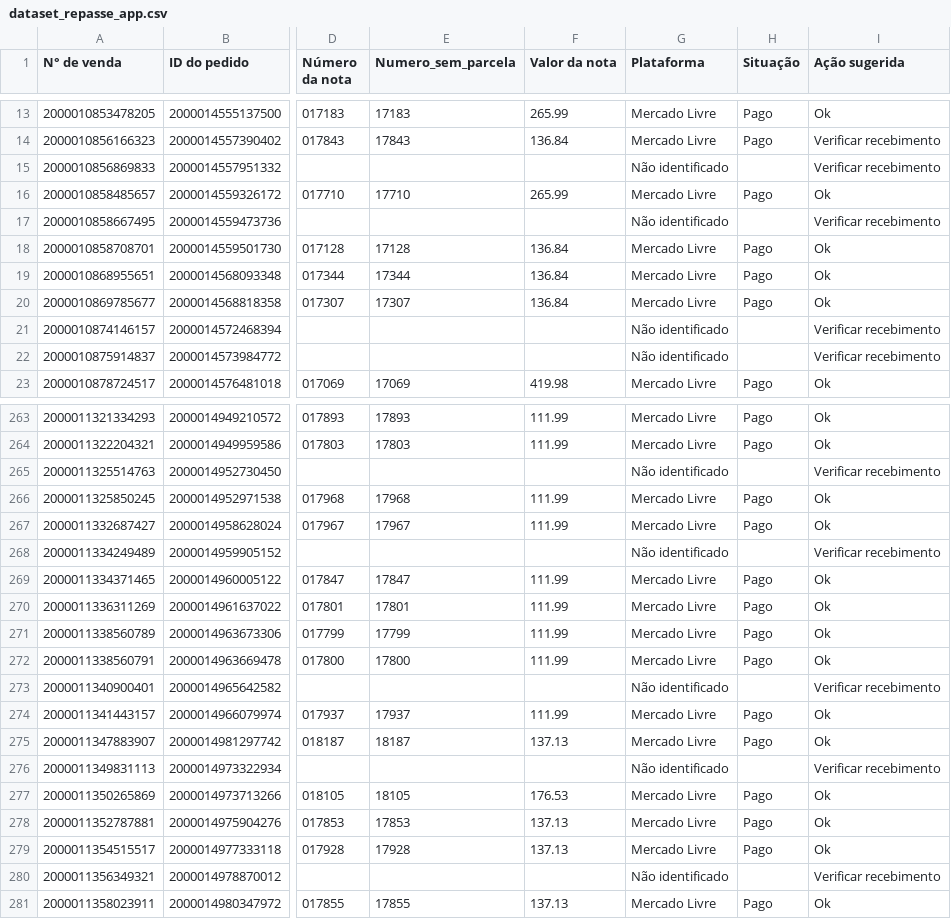
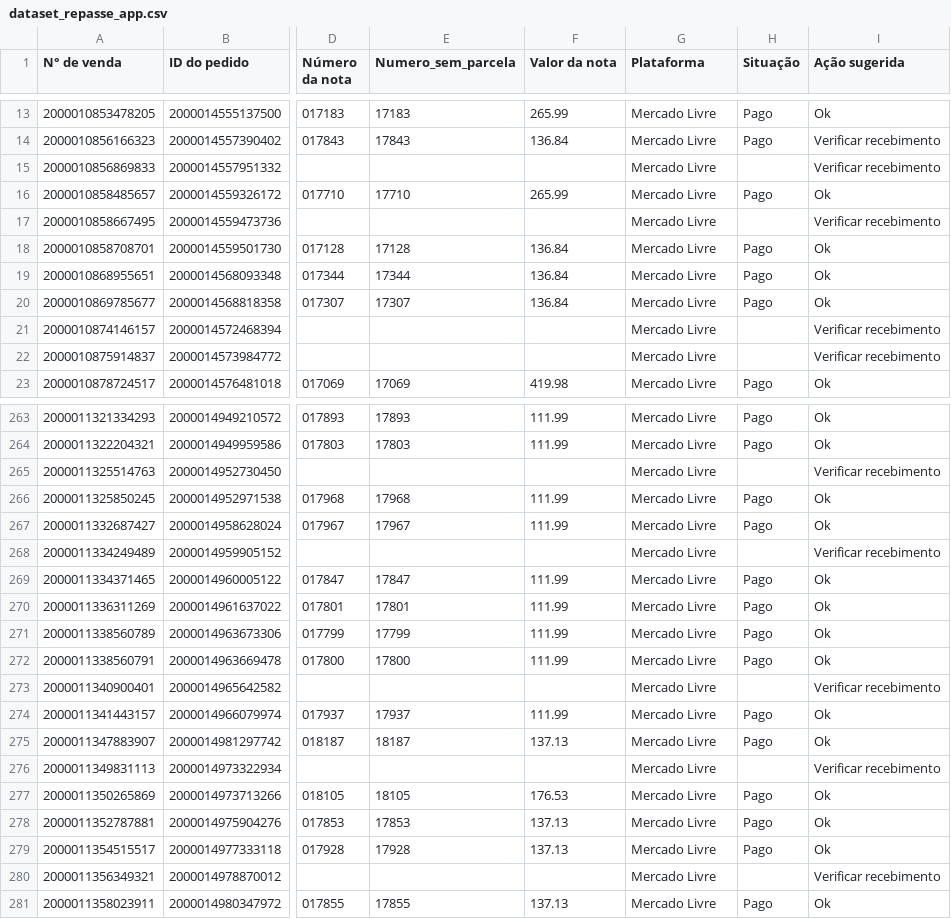
Before and after one commit to flaviacaetanoliveira-ui/FDL_Consultoria, a CSV file: data_products/cliente_2/mega_star/repasse/current/dataset_repasse_app.csv, drawn as a sheet; only a part is shown, gaps mark what is left out; the diff covers the shown part only; the diff names each change by its address in the sheet, - before the commit and + after, or states it on an @@ line.

```diff
--- a/data_products/cliente_2/mega_star/repasse/current/dataset_repasse_app.csv
+++ b/data_products/cliente_2/mega_star/repasse/current/dataset_repasse_app.csv
-G15 (Plataforma): Não identificado
+G15 (Plataforma): Mercado Livre
-G17 (Plataforma): Não identificado
+G17 (Plataforma): Mercado Livre
-G21:G22 (Plataforma): Não identificado
+G21:G22 (Plataforma): Mercado Livre
-G265 (Plataforma): Não identificado
+G265 (Plataforma): Mercado Livre
-G268 (Plataforma): Não identificado
+G268 (Plataforma): Mercado Livre
-G273 (Plataforma): Não identificado
+G273 (Plataforma): Mercado Livre
-G276 (Plataforma): Não identificado
+G276 (Plataforma): Mercado Livre
-G280 (Plataforma): Não identificado
+G280 (Plataforma): Mercado Livre
```
Also changed, not shown: 84 edited cells elsewhere in this file, data_products/cliente_2/gama_home/frete/current/dataset_frete_app.csv, data_products/cliente_2/gama_home/repasse/current/dataset_repasse_app.csv, 52 other files.
